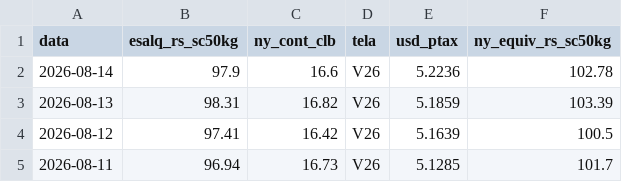
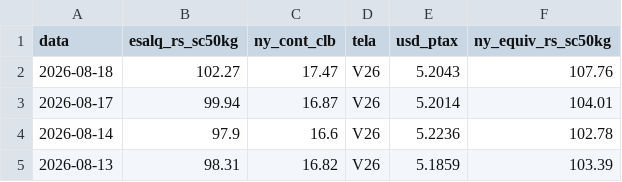
Before and after one commit to strongylis/sugar-intel, a CSV file: data/basis_acucar.csv, drawn as a sheet; only a part is shown; the shorter side is filled out with more unchanged rows; the diff names each change by its address in the sheet, - before the commit and + after, or states it on an @@ line.

```diff
--- a/data/basis_acucar.csv
+++ b/data/basis_acucar.csv
+row 2: 2026-08-18 | 102.27 | 17.47 | V26 | 5.2043 | 107.76
+row 3: 2026-08-17 | 99.94 | 16.87 | V26 | 5.2014 | 104.01
```
Also changed, not shown: data/cepea_etanol_paulinia.csv, data/ny11_curva.csv, 11 other files.
